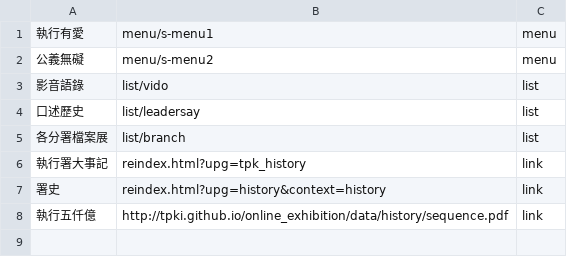
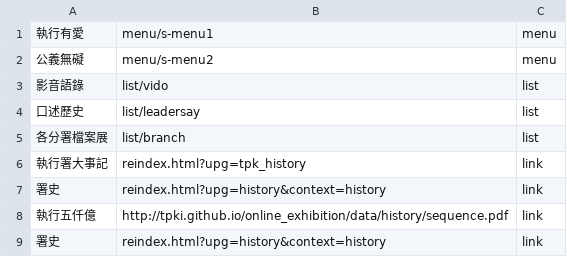
Before and after one commit to tpki/online_exhibition, a CSV file: data/m-menu.csv, drawn as a sheet; the diff names each change by its address in the sheet, - before the commit and + after, or states it on an @@ line.

Commit message:
Update m-menu.csv
test

```diff
--- a/data/m-menu.csv
+++ b/data/m-menu.csv
+row 9: 署史 | reindex.html?upg=history&context=history | link
```
